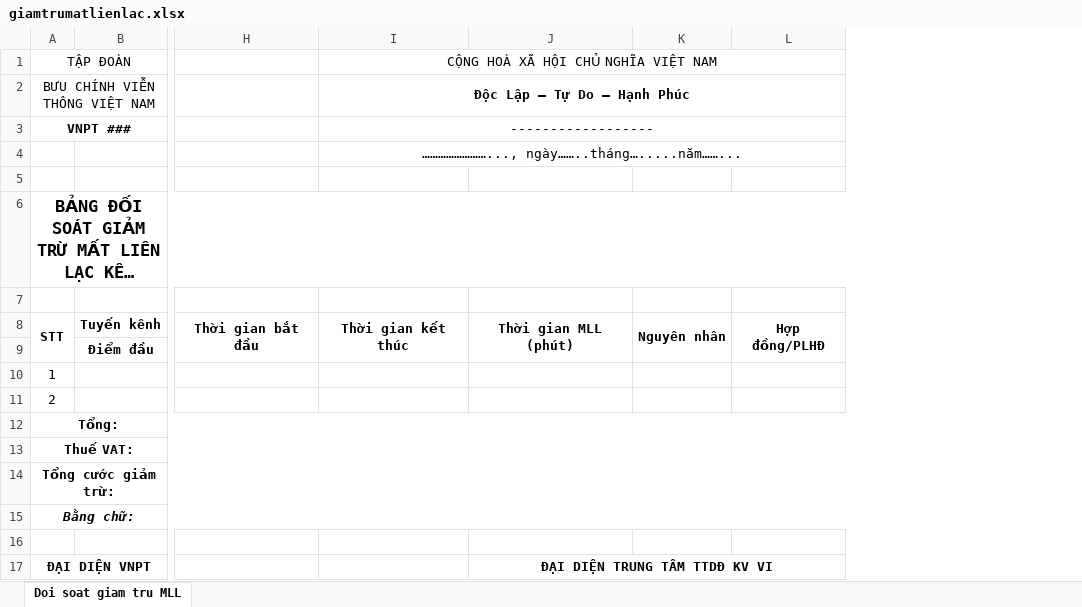
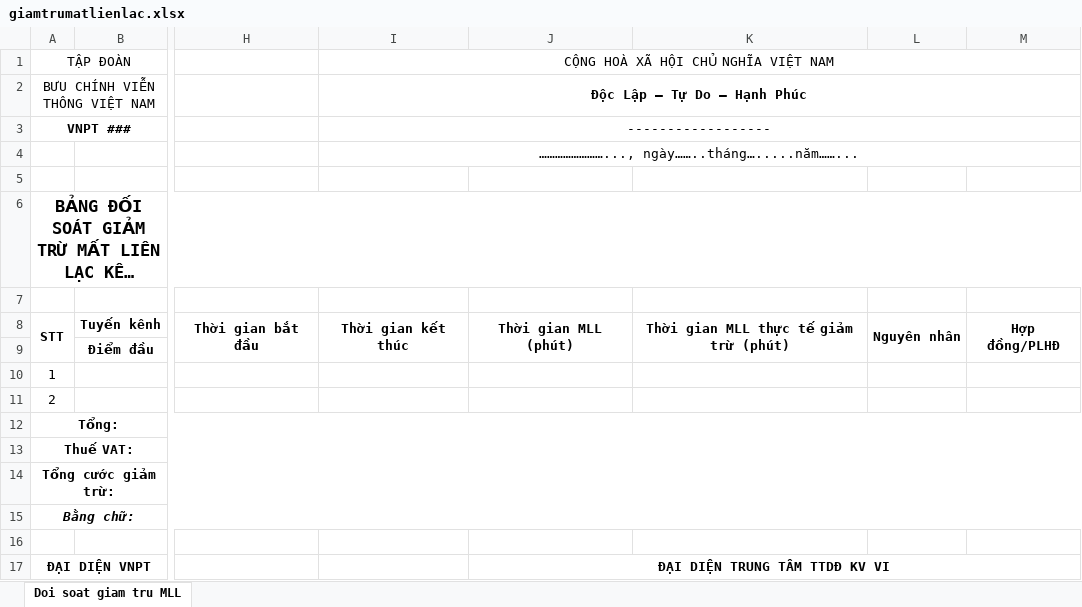
Before and after one commit to nclong87/vms-project, an Excel workbook: ThueKenh/WebContent/files/templates/giamtrumatlienlac.xlsx, sheet Doi soat giam tru MLL, drawn as a sheet; only a part is shown, gaps mark what is left out; long unchanged cells end in …; values as stored, in another font and other column widths than the file's, no borders; the diff names each change by its address in the sheet, - before the commit and + after, or states it on an @@ line.

```diff
--- a/ThueKenh/WebContent/files/templates/giamtrumatlienlac.xlsx (sheet Doi soat giam tru MLL)
+++ b/ThueKenh/WebContent/files/templates/giamtrumatlienlac.xlsx (sheet Doi soat giam tru MLL)
+column K, row 8: Thời gian MLL thực tế giảm trừ (phút)
```
Also changed, not shown: 3 other files.
